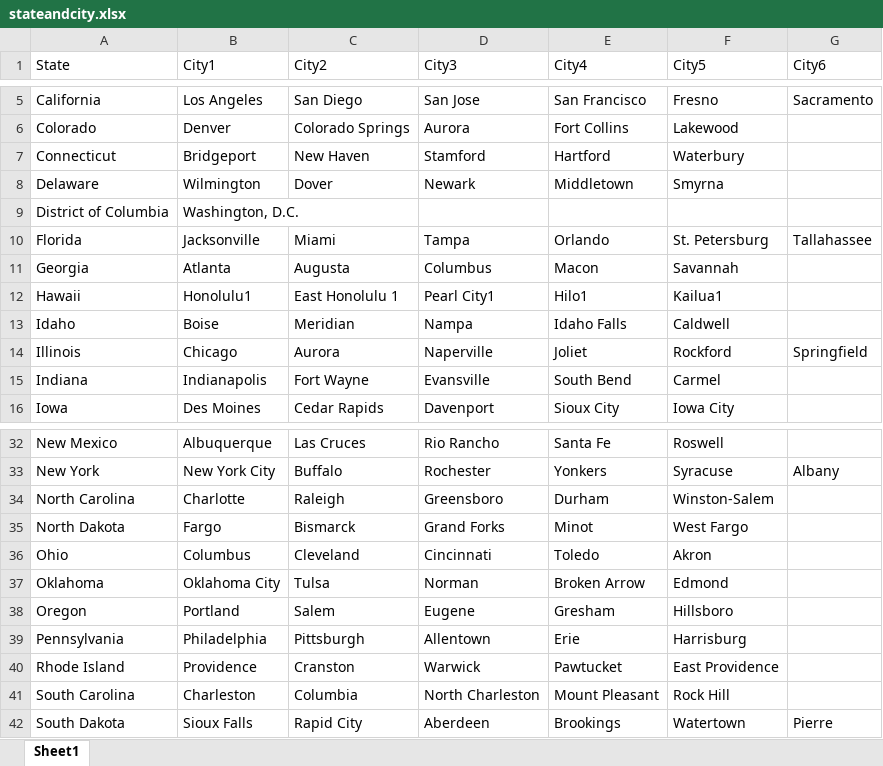
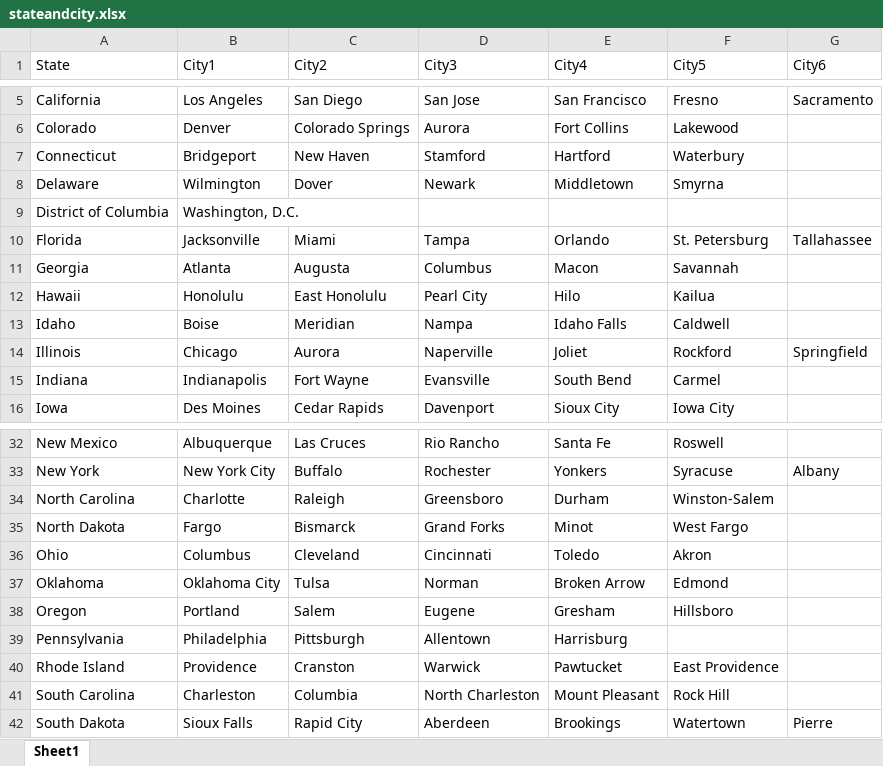
Before and after one commit to shihnong/ist718, an Excel workbook: data/stateandcity.xlsx, sheet Sheet1, drawn as a sheet; only a part is shown, gaps mark what is left out; values as stored, in another font and other column widths than the file's, no borders; the diff names each change by its address in the sheet, - before the commit and + after, or states it on an @@ line.

Commit message:
Removed erie from Pennsylvania.

```diff
--- a/data/stateandcity.xlsx (sheet Sheet1)
+++ b/data/stateandcity.xlsx (sheet Sheet1)
-B12 (City1): Honolulu1
+B12 (City1): Honolulu
-C12 (City2): East Honolulu 1
+C12 (City2): East Honolulu
-D12 (City3): Pearl City1
+D12 (City3): Pearl City
-E12 (City4): Hilo1
+E12 (City4): Hilo
-F12 (City5): Kailua1
+F12 (City5): Kailua
-E39 (City4): Erie
+E39 (City4): Harrisburg
-F39 (City5): Harrisburg
+F39 (City5): (empty)
```
